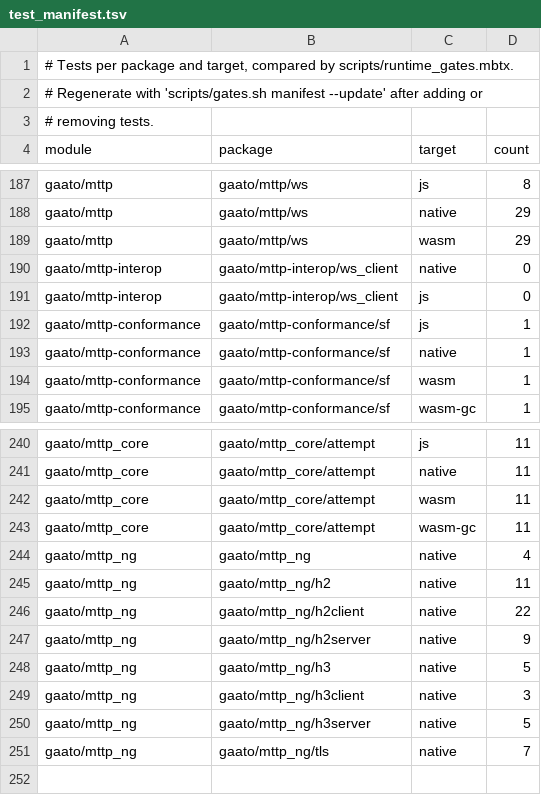
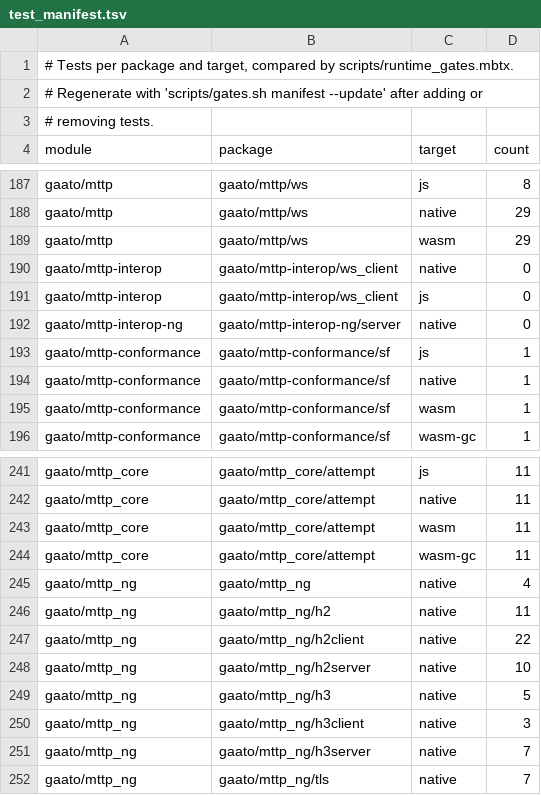
Before and after one commit to gaato/mttp, a TSV file: scripts/test_manifest.tsv, drawn as a sheet; only a part is shown, gaps mark what is left out.

```diff
--- a/scripts/test_manifest.tsv
+++ b/scripts/test_manifest.tsv
@@ -191,2 +191,3 @@ gaato/mttp-interop	gaato/mttp-interop/ws_client	native	0
 gaato/mttp-interop	gaato/mttp-interop/ws_client	js	0
+gaato/mttp-interop-ng	gaato/mttp-interop-ng/server	native	0
 gaato/mttp-conformance	gaato/mttp-conformance/sf	js	1
@@ -246,6 +247,6 @@ gaato/mttp_ng	gaato/mttp_ng/h2	native	11
 gaato/mttp_ng	gaato/mttp_ng/h2client	native	22
-gaato/mttp_ng	gaato/mttp_ng/h2server	native	9
+gaato/mttp_ng	gaato/mttp_ng/h2server	native	10
 gaato/mttp_ng	gaato/mttp_ng/h3	native	5
 gaato/mttp_ng	gaato/mttp_ng/h3client	native	3
-gaato/mttp_ng	gaato/mttp_ng/h3server	native	5
+gaato/mttp_ng	gaato/mttp_ng/h3server	native	7
 gaato/mttp_ng	gaato/mttp_ng/tls	native	7
```
Also changed, not shown: scripts/modules.tsv, 23 other files.
